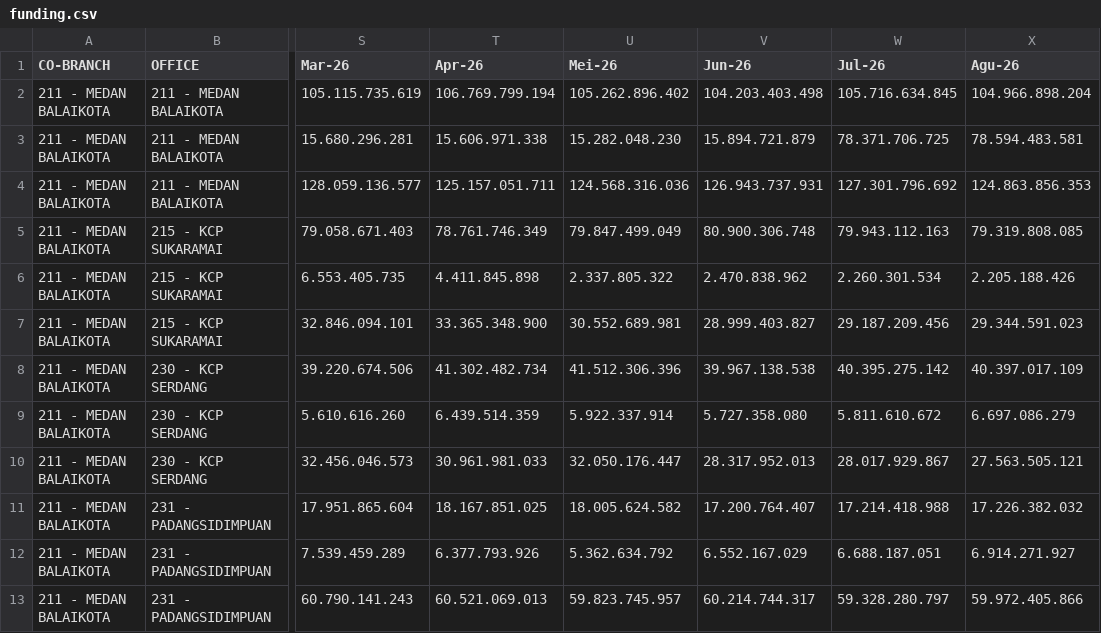
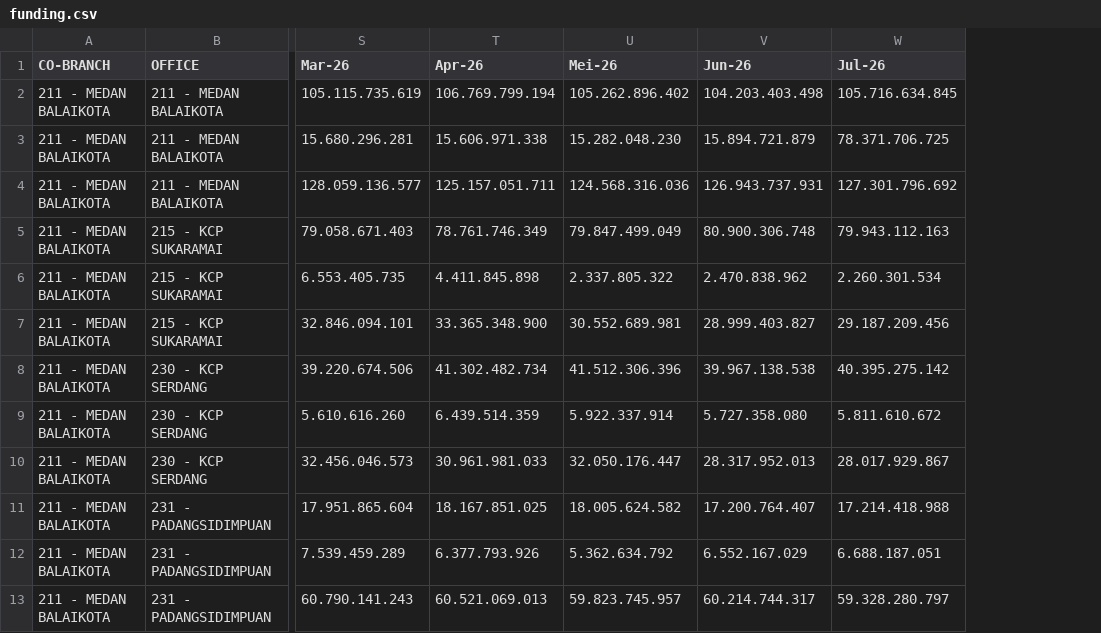
Before and after one commit to ahmad-denny/m_dashboard, a CSV file: funding.csv, drawn as a sheet; only a part is shown, gaps mark what is left out; the diff names each change by its address in the sheet, - before the commit and + after, or states it on an @@ line.

```diff
--- a/funding.csv
+++ b/funding.csv
-column X (Agu-26), rows 2-13: 104.966.898.204 | 78.594.483.581 | 124.863.856.353 | 79.319.808.085 | 2.205.188.426 | 29.344.591.023 | 40.397.017.109 | 6.697.086.279 | 27.563.505.121 | 17.226.382.032 | 6.914.271.927 | 59.972.405.866
```
Also changed, not shown: coll.csv, financing.csv, 3 other files.
